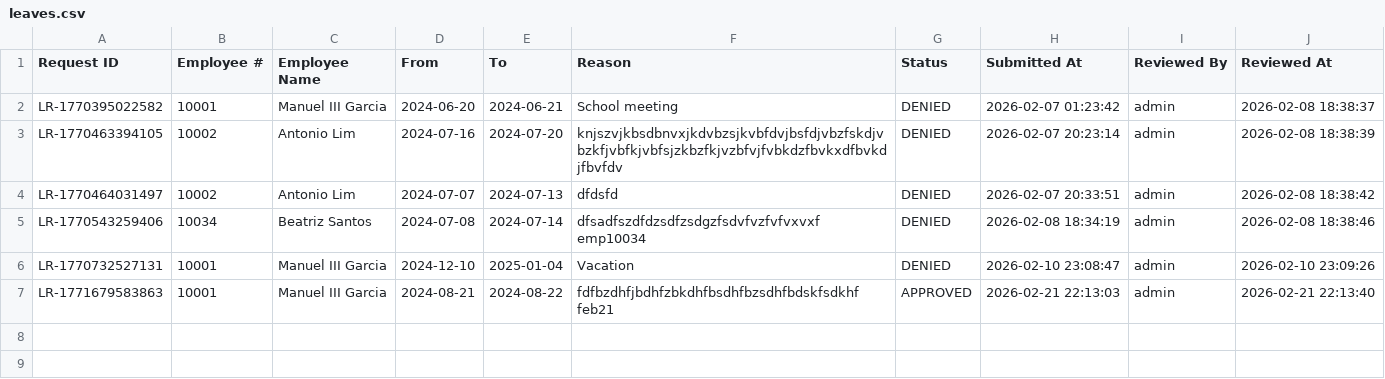
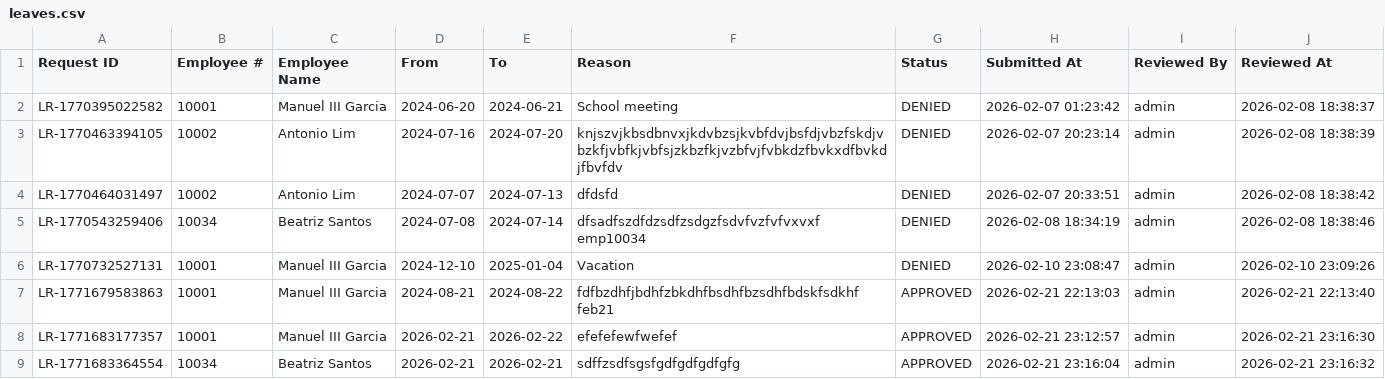
Before and after one commit to crisgeraldtan16/MotorPH_Payroll_System, a CSV file: data/leaves.csv, drawn as a sheet; the diff names each change by its address in the sheet, - before the commit and + after, or states it on an @@ line.

```diff
--- a/data/leaves.csv
+++ b/data/leaves.csv
+row 8: LR-1771683177357 | 10001 | Manuel III Garcia | 2026-02-21 | 2026-02-22 | efefefewfwefef | APPROVED | 2026-02-21 23:12:57 | admin | 2026-02-21 23:16:30
+row 9: LR-1771683364554 | 10034 | Beatriz Santos | 2026-02-21 | 2026-02-21 | sdffzsdfsgsfgdfgdfgdfgfg | APPROVED | 2026-02-21 23:16:04 | admin | 2026-02-21 23:16:32
```
Also changed, not shown: data/employees.csv, data/payroll_records.csv, 14 other files.
